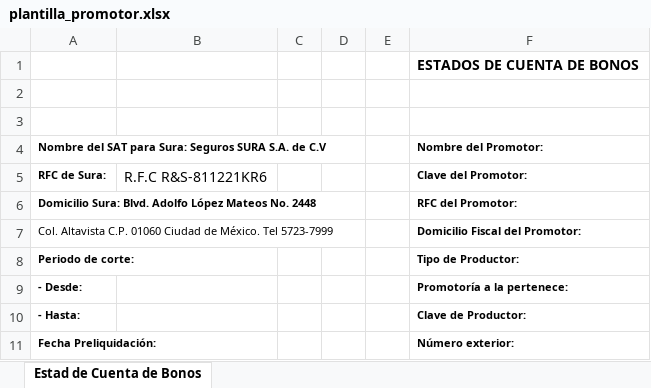
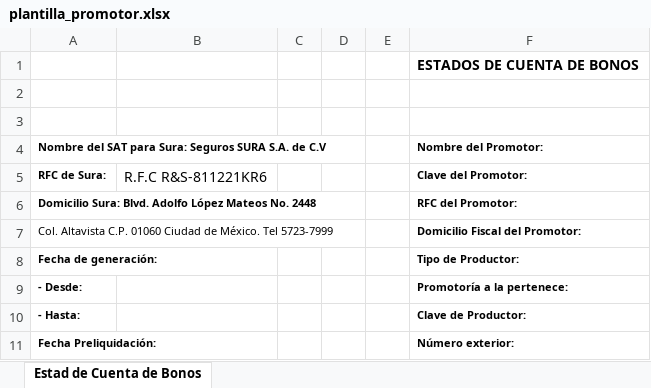
Before and after one commit to marcelmolina/SURAEdoCuentaBack, an Excel workbook: plantilla_promotor.xlsx, sheet Estad de Cuenta de Bonos, drawn as a sheet; values as stored, in another font and other column widths than the file's, no borders; charts and pictures not drawn; the diff names each change by its address in the sheet, - before the commit and + after, or states it on an @@ line.

```diff
--- a/plantilla_promotor.xlsx (sheet Estad de Cuenta de Bonos)
+++ b/plantilla_promotor.xlsx (sheet Estad de Cuenta de Bonos)
-A8: Periodo de corte:
+A8: Fecha de generación:
```
Also changed, not shown: charts or pictures, plantilla_agentes.xlsx, 1 other file.
